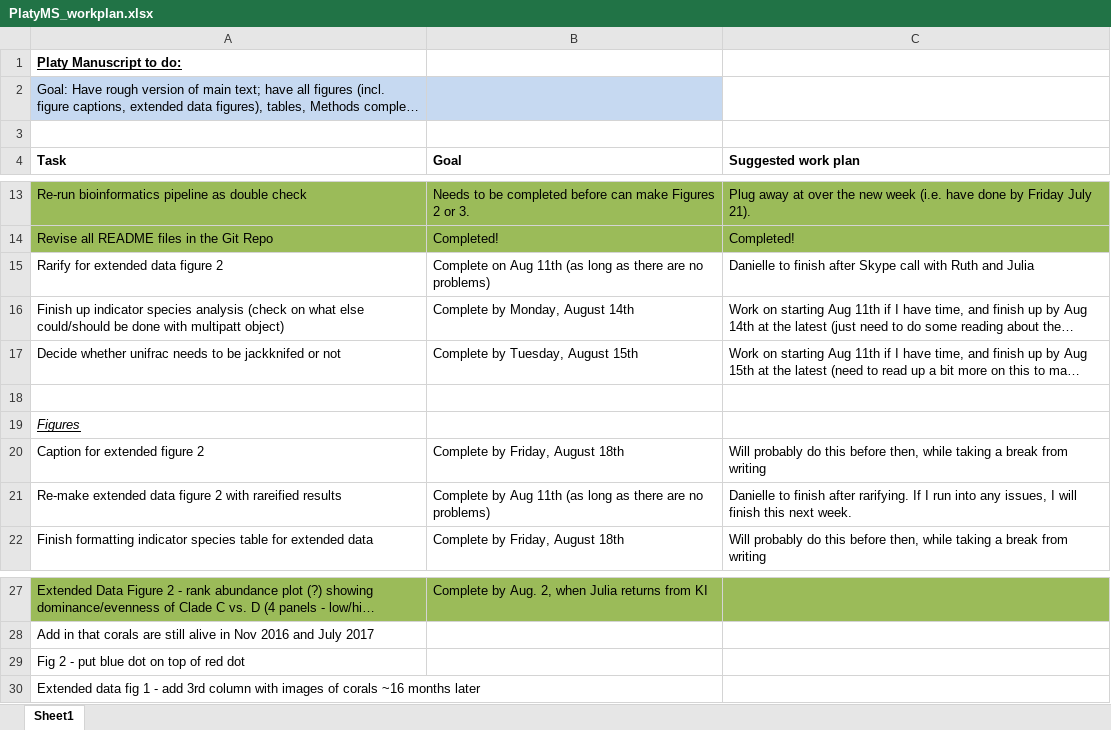
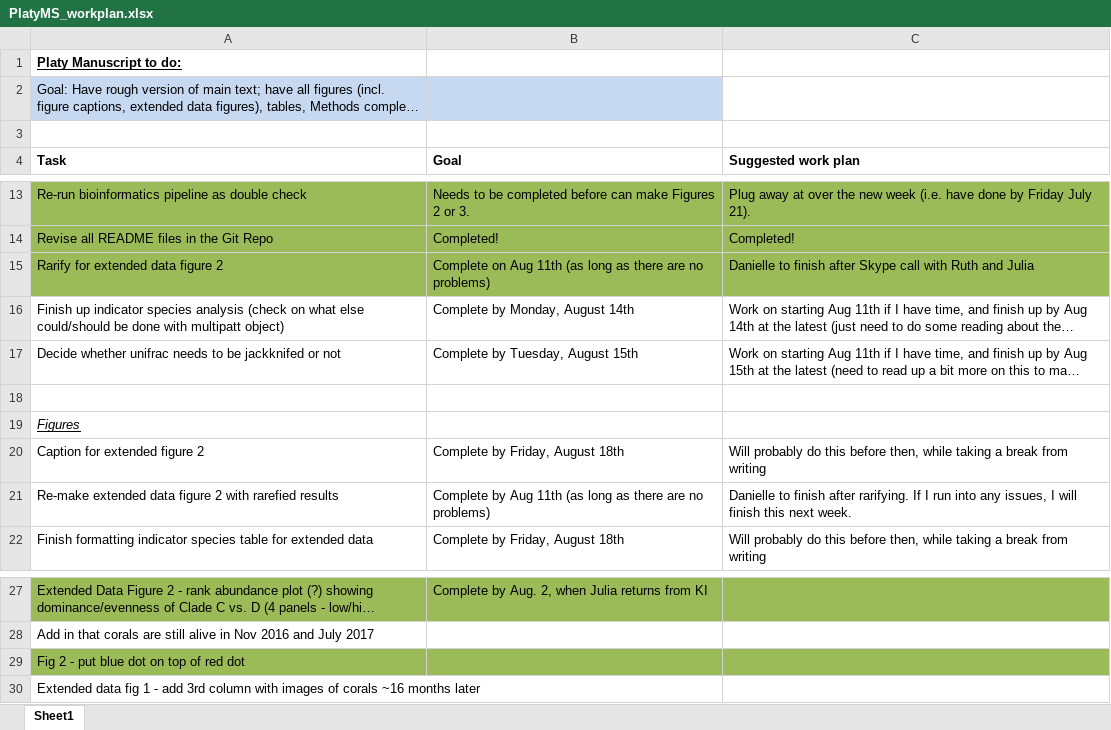
Before and after one commit to baumlab/Claar_etal_2020_NatCom, an Excel workbook: ms/PlatyMS_workplan.xlsx, sheet Sheet1, drawn as a sheet; only a part is shown, gaps mark what is left out; long unchanged cells end in …; values as stored, in another font and other column widths than the file's, no borders; the diff names each change by its address in the sheet, - before the commit and + after, or states it on an @@ line.

```diff
--- a/ms/PlatyMS_workplan.xlsx (sheet Sheet1)
+++ b/ms/PlatyMS_workplan.xlsx (sheet Sheet1)
-A15:C15 fill: none
+A15:C15 fill: #9BBB59
-A21 (Task): …2 with rareified results
+A21 (Task): …2 with rarefied results
-A29:C29 fill: none
+A29:C29 fill: #9BBB59
```
Also changed, not shown: 2 other files.
